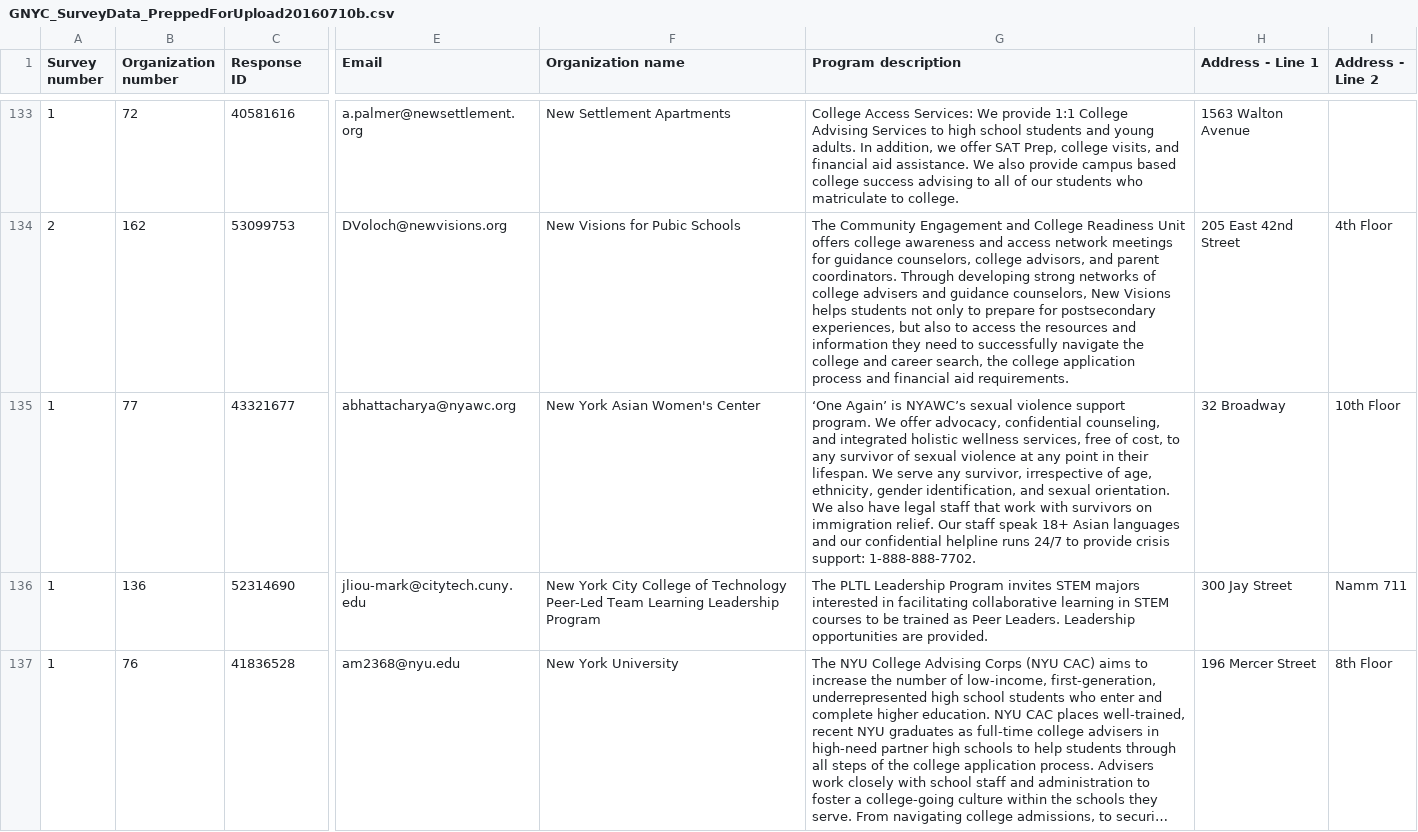
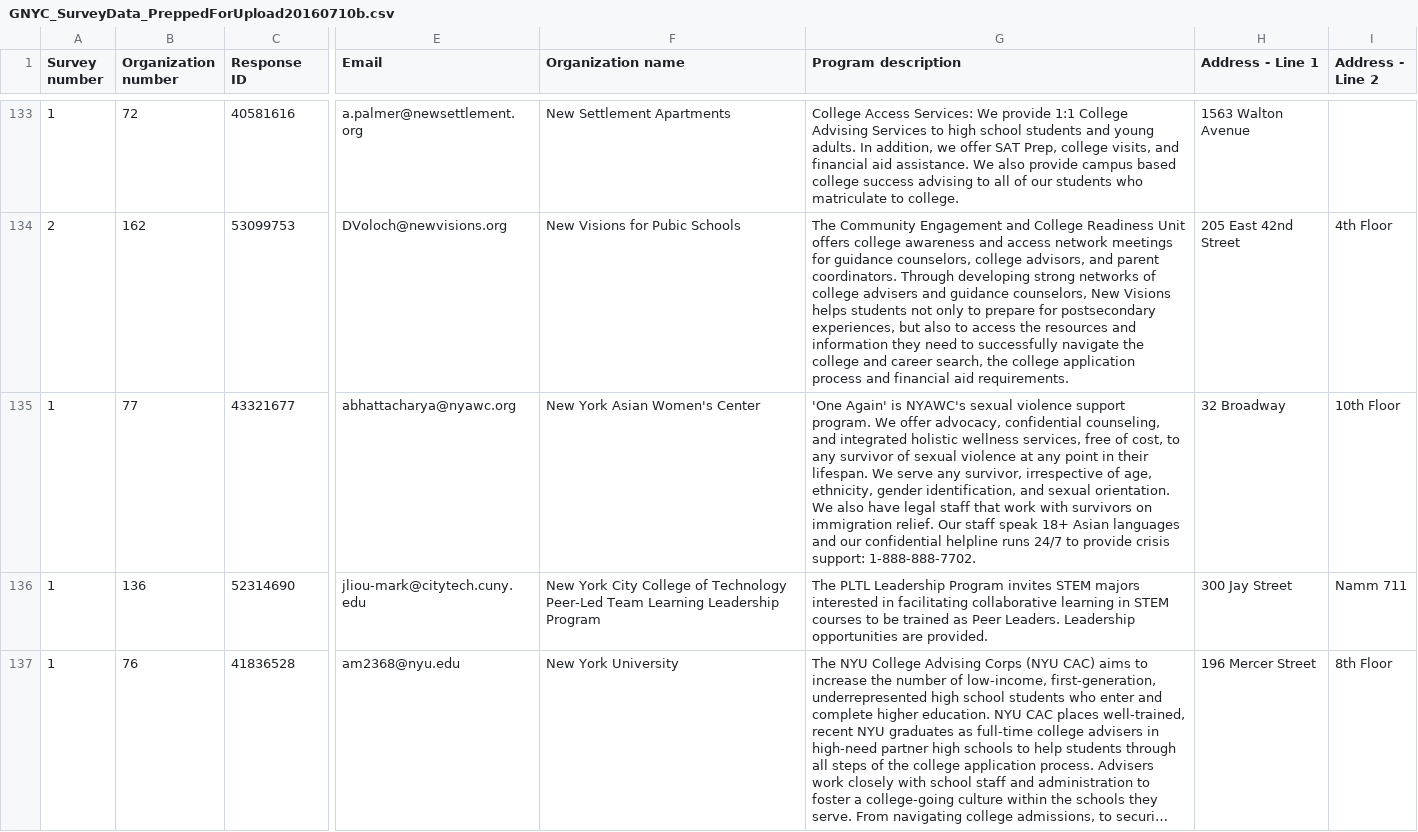
Before and after one commit to likeshumidity/CRC_GraduateNYC, a CSV file: wp-content/plugins/crc-graduate-nyc-survey-map/GNYC_SurveyData_PreppedForUpload20160710b.csv, drawn as a sheet; only a part is shown, gaps mark what is left out; long unchanged cells end in …; the diff covers the shown part only; the diff names each change by its address in the sheet, - before the commit and + after, or states it on an @@ line.

```diff
--- a/wp-content/plugins/crc-graduate-nyc-survey-map/GNYC_SurveyData_PreppedForUpload20160710b.csv
+++ b/wp-content/plugins/crc-graduate-nyc-survey-map/GNYC_SurveyData_PreppedForUpload20160710b.csv
-G135 (Program description): ‘One Again’ is NYAWC’s sexual violence…
+G135 (Program description): 'One Again' is NYAWC's sexual violence…
```
Also changed, not shown: 29 edited cells elsewhere in this file, 2 other files.
